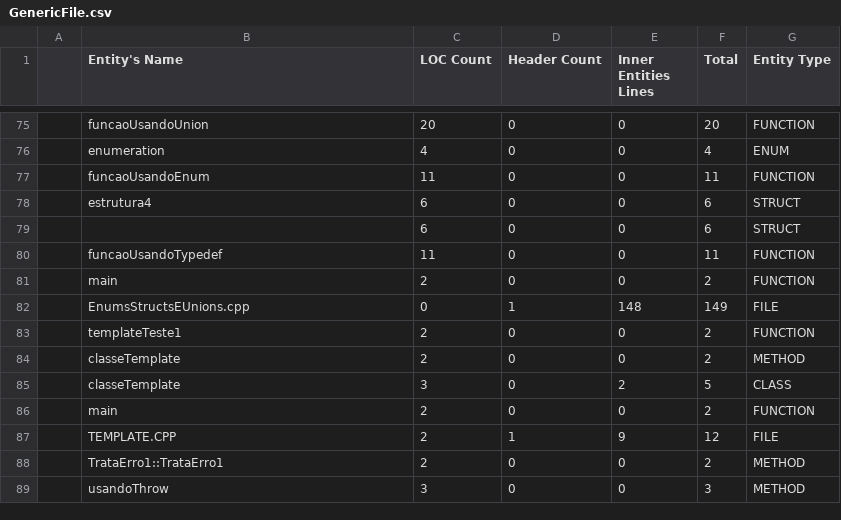
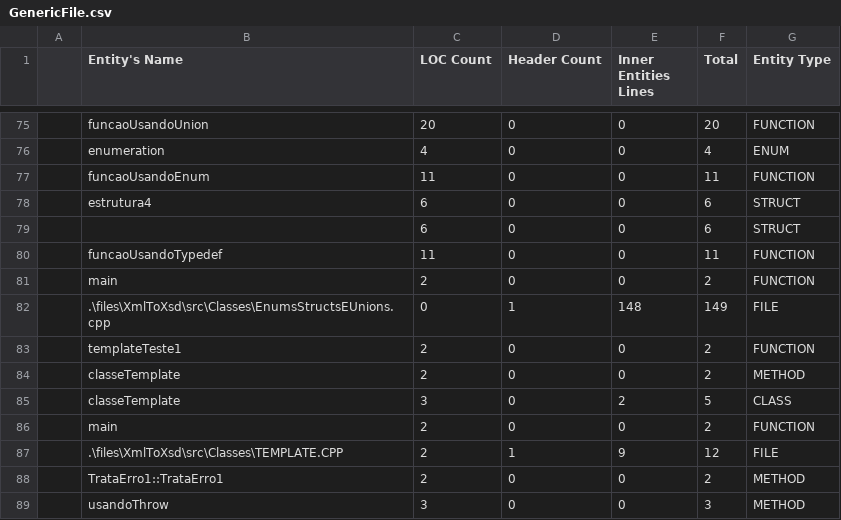
Before and after one commit to ASoE-IF/vocabularioSoftware, a CSV file: Ve_c_cpp/Ve_cpp/files/XmlToXsd/GenericFile.csv, drawn as a sheet; only a part is shown, gaps mark what is left out; the diff covers the shown part only.

```diff
--- a/Ve_c_cpp/Ve_cpp/files/XmlToXsd/GenericFile.csv
+++ b/Ve_c_cpp/Ve_cpp/files/XmlToXsd/GenericFile.csv
@@ -81,3 +81,3 @@
 ,main,2,0,0,2,FUNCTION
-,EnumsStructsEUnions.cpp,0,1,148,149,FILE
+,.\files\XmlToXsd\src\Classes\EnumsStructsEUnions.cpp,0,1,148,149,FILE
 ,templateTeste1,2,0,0,2,FUNCTION
@@ -86,3 +86,3 @@
 ,main,2,0,0,2,FUNCTION
-,TEMPLATE.CPP,2,1,9,12,FILE
+,.\files\XmlToXsd\src\Classes\TEMPLATE.CPP,2,1,9,12,FILE
 ,TrataErro1::TrataErro1,2,0,0,2,METHOD
```
Also changed, not shown: 9 edited cells elsewhere in this file, Ve_c_cpp/Ve_c/ProjetoGenerico/GenericProject.csv, Ve_c_cpp/Ve_c/files/XmlToXsd/xmltoxsd.csv, 51 other files.
